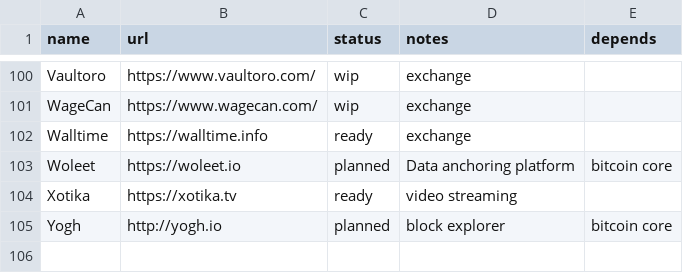
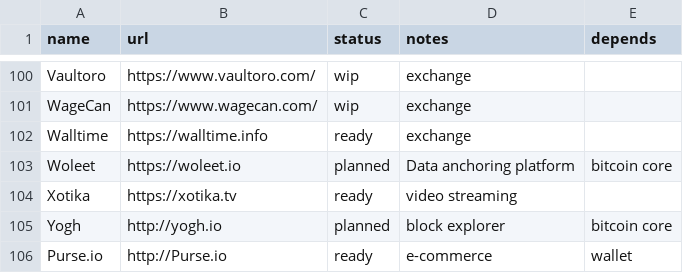
Before and after one commit to archive-of-deleted-repositories/jamesob__bitcoincore.org, a CSV file: _data/segwitsupport.csv, drawn as a sheet; only a part is shown, gaps mark what is left out.

Commit message:
update to segwit support for Purse

```diff
--- a/_data/segwitsupport.csv
+++ b/_data/segwitsupport.csv
@@ -105 +105,2 @@ Xotika,https://xotika.tv,ready,video streaming,
 Yogh,http://yogh.io,planned,block explorer,bitcoin core
+Purse.io,http://Purse.io,ready,e-commerce,wallet
```
